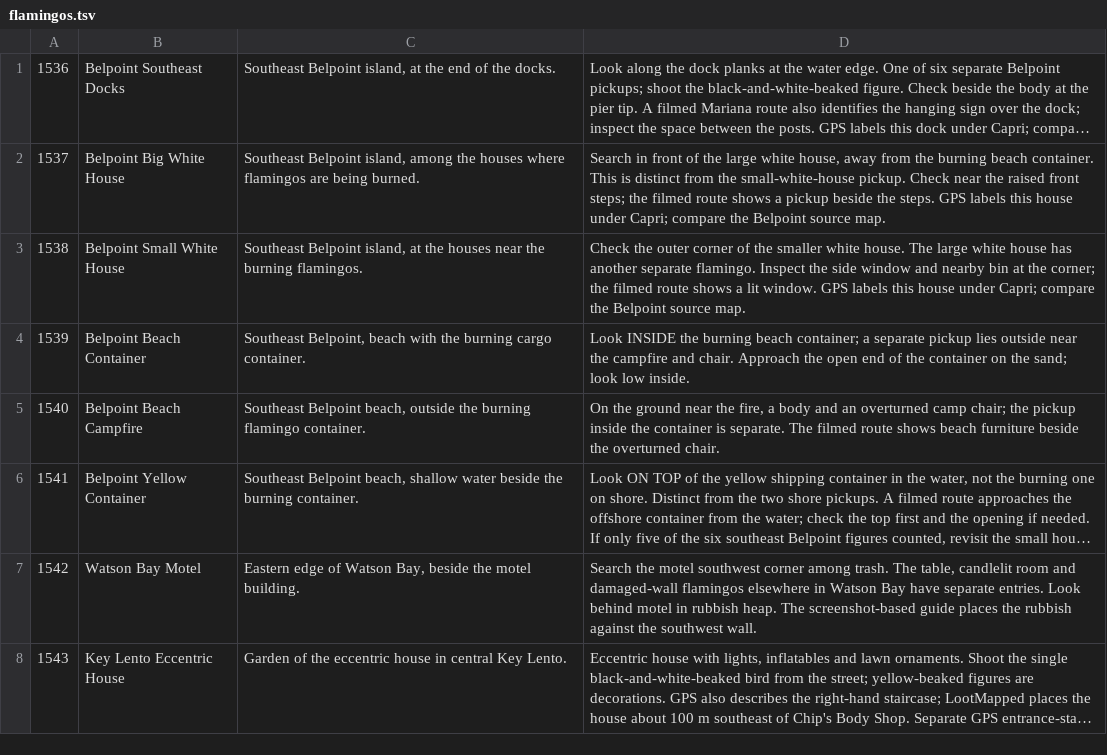
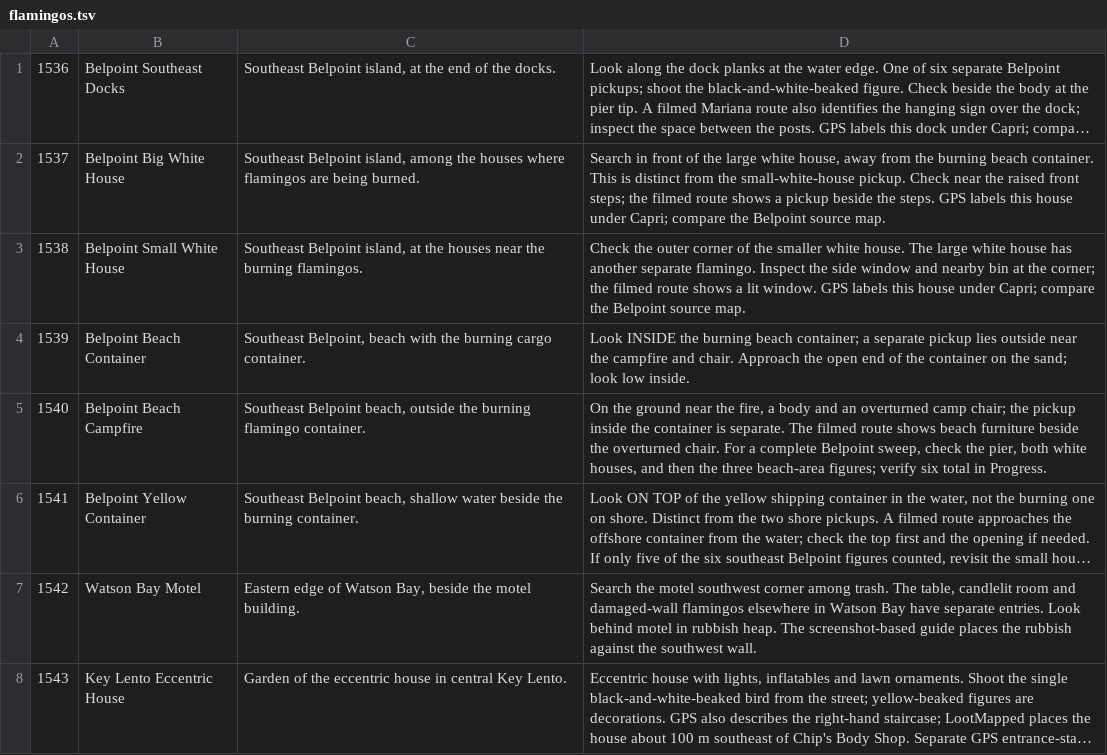
Before and after one commit to RogueMaster/GTA_VI_Companion, a TSV file: assets/collections/flamingos.tsv, drawn as a sheet; only a part is shown; long unchanged cells end in …; the diff names each change by its address in the sheet, - before the commit and + after, or states it on an @@ line.

```diff
--- a/assets/collections/flamingos.tsv
+++ b/assets/collections/flamingos.tsv
-D5: …overturned chair.
+D5: …overturned chair. For a complete Belpoint sweep, check the pier, both white houses, and then the three beach-area figures; verify six total in Progress.
```
Also changed, not shown: assets/catalogs/dispatch.tsv, assets/collections/flamingos_inland.tsv, 3 other files.
